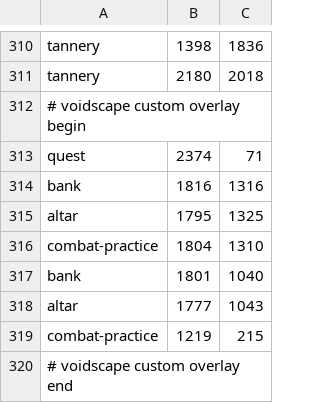
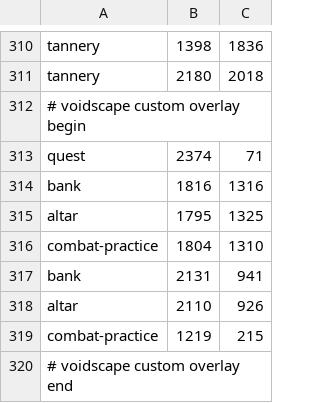
Before and after one commit to voidscape-gg/voidscape, a TSV file: Client_Base/Cache/worldmap/points.tsv, drawn as a sheet; only a part is shown, gaps mark what is left out.

```diff
--- a/Client_Base/Cache/worldmap/points.tsv
+++ b/Client_Base/Cache/worldmap/points.tsv
@@ -316,4 +316,4 @@ altar	1795	1325
 combat-practice	1804	1310
-bank	1801	1040
-altar	1777	1043
+bank	2131	941
+altar	2110	926
 combat-practice	1219	215
```
Also changed, not shown: Client_Base/Cache/worldmap/labels.tsv, 35 other files.
